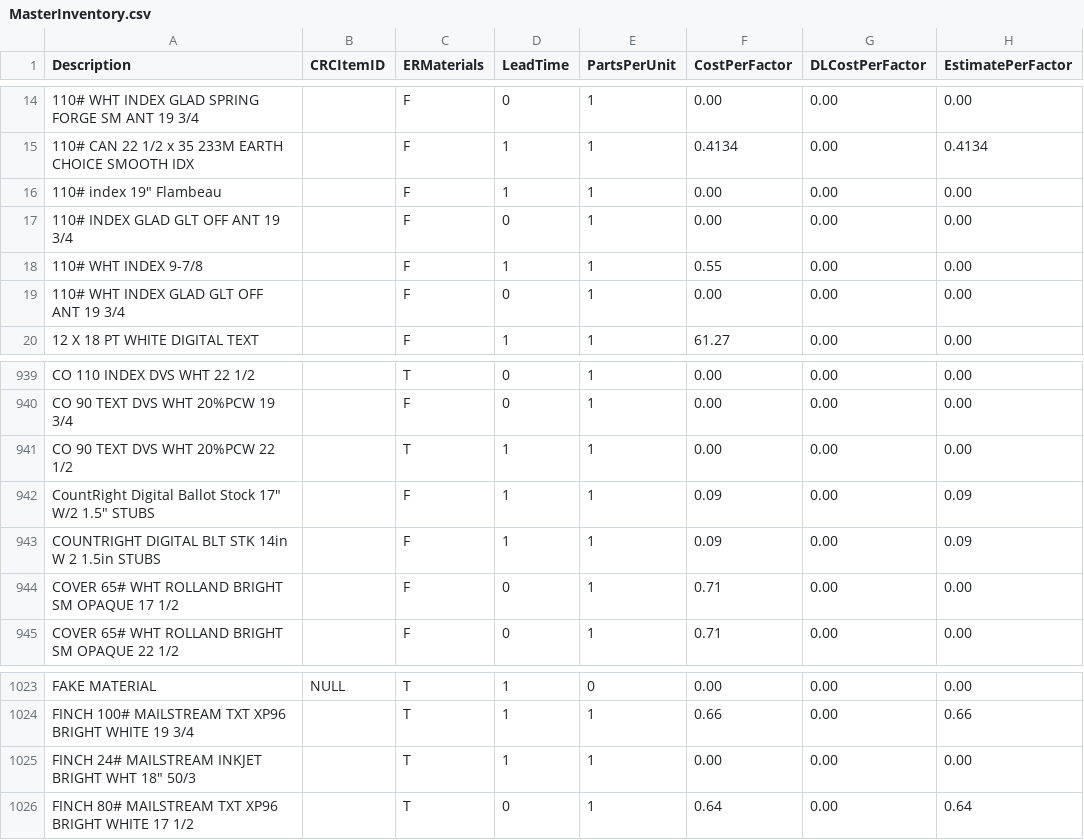
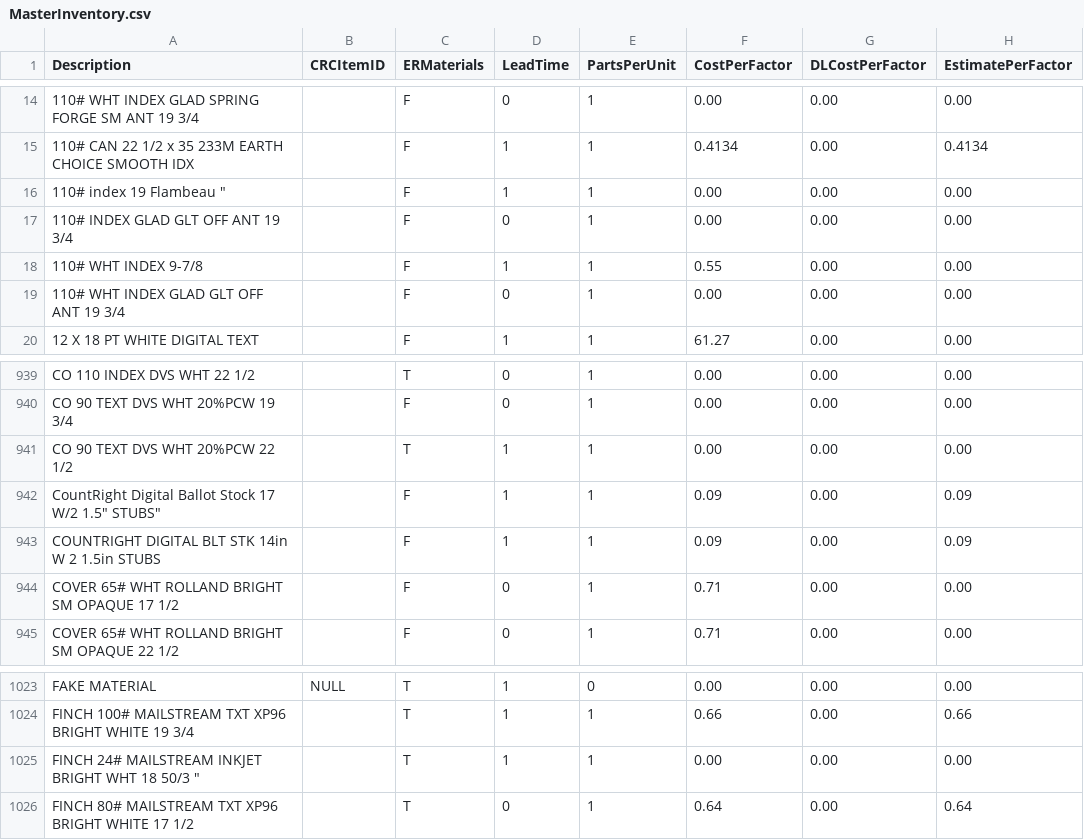
Before and after one commit to LesFrPinter/ProDoc, a CSV file: SQL/MasterInventory.csv, drawn as a sheet; only a part is shown, gaps mark what is left out; the diff names each change by its address in the sheet, - before the commit and + after, or states it on an @@ line.

```diff
--- a/SQL/MasterInventory.csv
+++ b/SQL/MasterInventory.csv
-A16 (Description): 110# index 19" Flambeau
+A16 (Description): 110# index 19 Flambeau "
-A942 (Description): …Ballot Stock 17" W/2 1.5" STUBS
+A942 (Description): …Ballot Stock 17 W/2 1.5" STUBS"
-A1025 (Description): …BRIGHT WHT 18" 50/3
+A1025 (Description): …BRIGHT WHT 18 50/3 "
```
Also changed, not shown: 3 other files.
